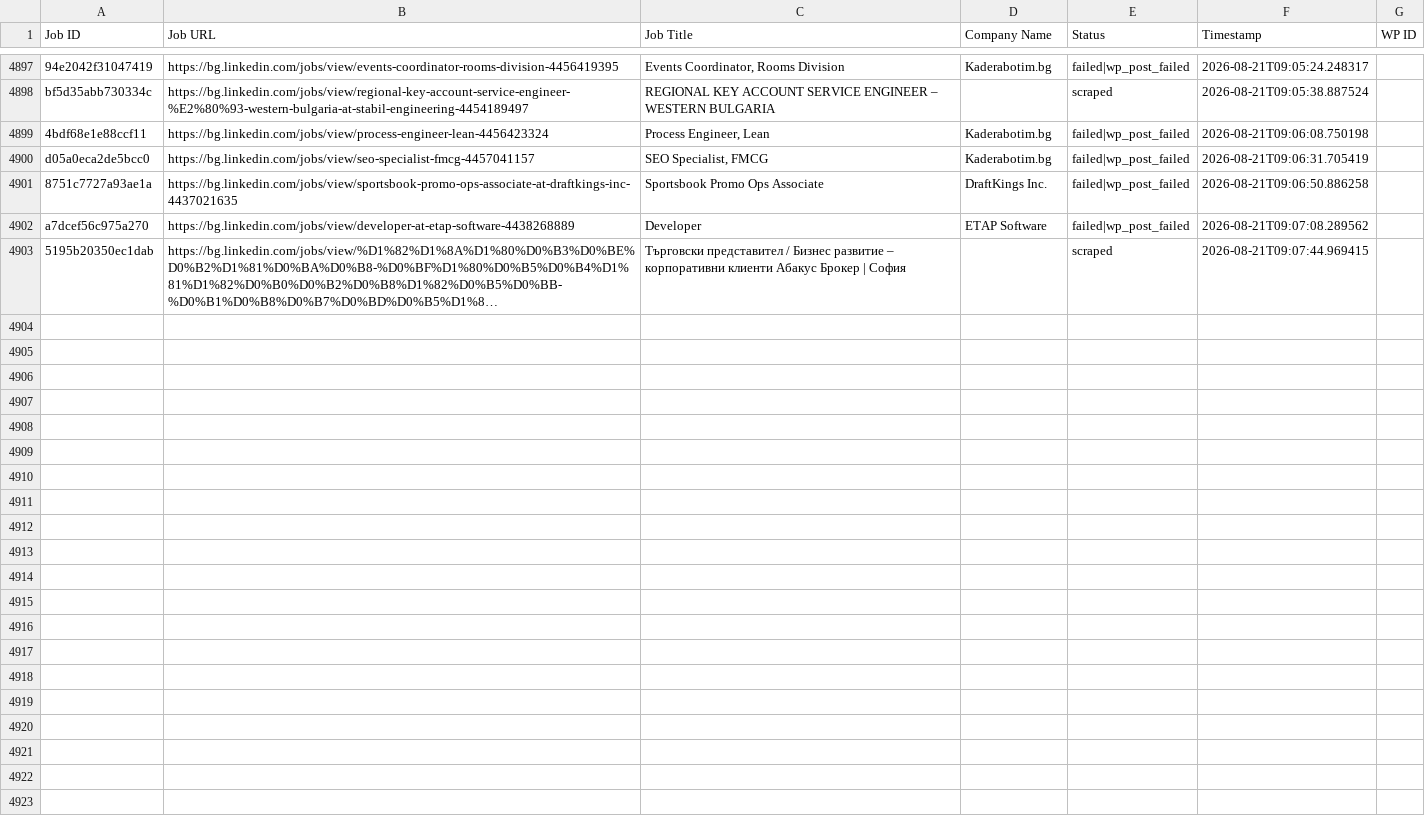
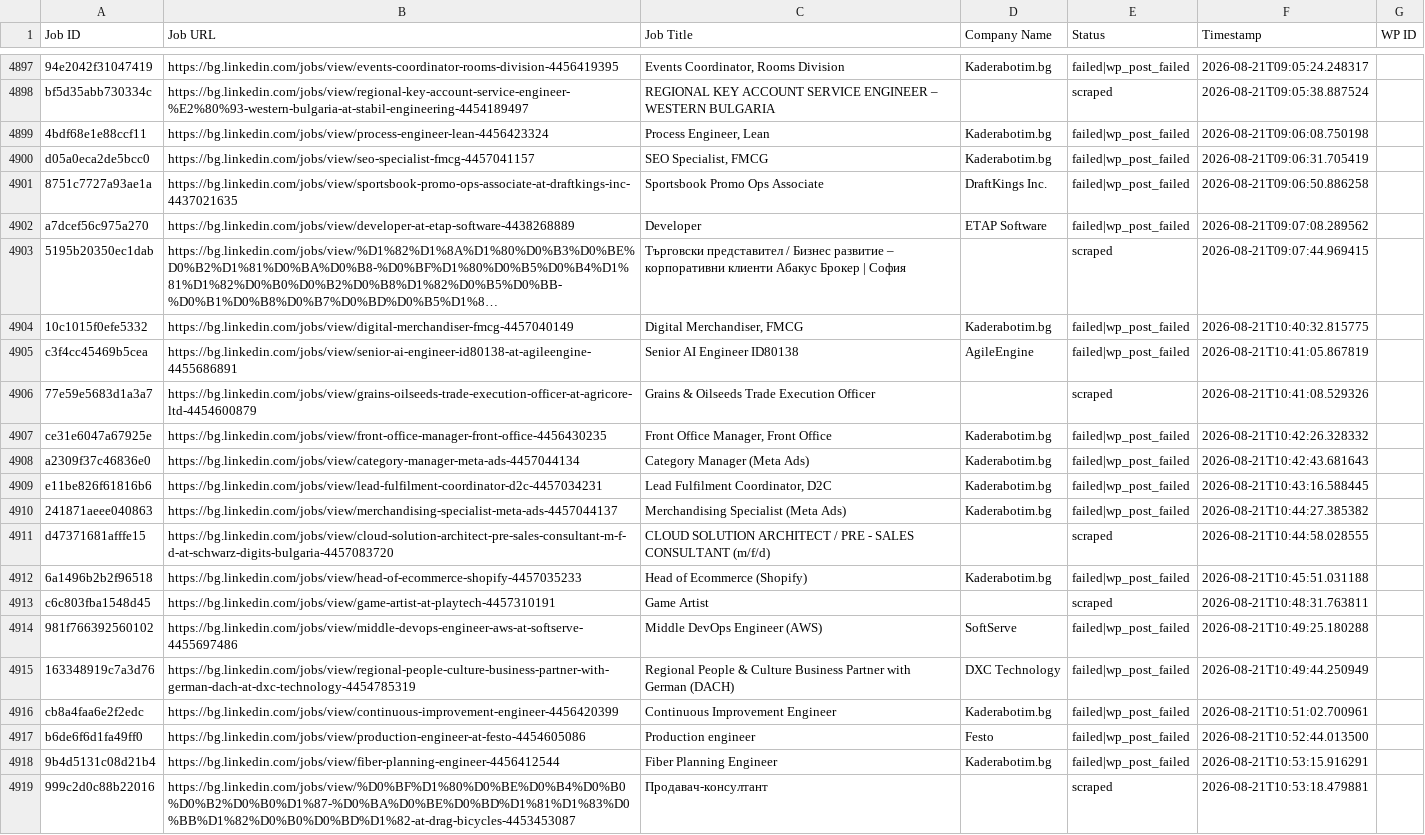
Before and after one commit to vindoky/bg, a CSV file: processed_jobs.csv, drawn as a sheet; only a part is shown, gaps mark what is left out; long unchanged cells end in …; the diff names each change by its address in the sheet, - before the commit and + after, or states it on an @@ line.

```diff
--- a/processed_jobs.csv
+++ b/processed_jobs.csv
+row 4904: 10c1015f0efe5332 | https://bg.linkedin.com/jobs/view/digital-merchandiser-fmcg-4457040149 | Digital Merchandiser, FMCG | Kaderabotim.bg | failed|wp_post_failed | 2026-08-21T10:40:32.815775
+row 4905: c3f4cc45469b5cea | https://bg.linkedin.com/jobs/view/senior-ai-engineer-id80138-at-agileengine-4455686891 | Senior AI Engineer ID80138 | AgileEngine | failed|wp_post_failed | 2026-08-21T10:41:05.867819
+row 4906: 77e59e5683d1a3a7 | https://bg.linkedin.com/jobs/view/grains-oilseeds-trade-execution-officer-at-agricore-ltd-4454600879 | Grains & Oilseeds Trade Execution Officer |  | scraped | 2026-08-21T10:41:08.529326
+row 4907: ce31e6047a67925e | https://bg.linkedin.com/jobs/view/front-office-manager-front-office-4456430235 | Front Office Manager, Front Office | Kaderabotim.bg | failed|wp_post_failed | 2026-08-21T10:42:26.328332
+row 4908: a2309f37c46836e0 | https://bg.linkedin.com/jobs/view/category-manager-meta-ads-4457044134 | Category Manager (Meta Ads) | Kaderabotim.bg | failed|wp_post_failed | 2026-08-21T10:42:43.681643
+row 4909: e11be826f61816b6 | https://bg.linkedin.com/jobs/view/lead-fulfilment-coordinator-d2c-4457034231 | Lead Fulfilment Coordinator, D2C | Kaderabotim.bg | failed|wp_post_failed | 2026-08-21T10:43:16.588445
+row 4910: 241871aeee040863 | https://bg.linkedin.com/jobs/view/merchandising-specialist-meta-ads-4457044137 | Merchandising Specialist (Meta Ads) | Kaderabotim.bg | failed|wp_post_failed | 2026-08-21T10:44:27.385382
+row 4911: d47371681afffe15 | https://bg.linkedin.com/jobs/view/cloud-solution-architect-pre-sales-consultant-m-f-d-at-schwarz-digits-bulgaria-4457083720 | CLOUD SOLUTION ARCHITECT / PRE - SALES CONSULTANT (m/f/d) |  | scraped | 2026-08-21T10:44:58.028555
+row 4912: 6a1496b2b2f96518 | https://bg.linkedin.com/jobs/view/head-of-ecommerce-shopify-4457035233 | Head of Ecommerce (Shopify) | Kaderabotim.bg | failed|wp_post_failed | 2026-08-21T10:45:51.031188
+row 4913: c6c803fba1548d45 | https://bg.linkedin.com/jobs/view/game-artist-at-playtech-4457310191 | Game Artist |  | scraped | 2026-08-21T10:48:31.763811
+row 4914: 981f766392560102 | https://bg.linkedin.com/jobs/view/middle-devops-engineer-aws-at-softserve-4455697486 | Middle DevOps Engineer (AWS) | SoftServe | failed|wp_post_failed | 2026-08-21T10:49:25.180288
+row 4915: 163348919c7a3d76 | https://bg.linkedin.com/jobs/view/regional-people-culture-business-partner-with-german-dach-at-dxc-technology-4454785319 | Regional People & Culture Business Partner with German (DACH) | DXC Technology | failed|wp_post_failed | 2026-08-21T10:49:44.250949
+row 4916: cb8a4faa6e2f2edc | https://bg.linkedin.com/jobs/view/continuous-improvement-engineer-4456420399 | Continuous Improvement Engineer | Kaderabotim.bg | failed|wp_post_failed | 2026-08-21T10:51:02.700961
+row 4917: b6de6f6d1fa49ff0 | https://bg.linkedin.com/jobs/view/production-engineer-at-festo-4454605086 | Production engineer | Festo | failed|wp_post_failed | 2026-08-21T10:52:44.013500
+row 4918: 9b4d5131c08d21b4 | https://bg.linkedin.com/jobs/view/fiber-planning-engineer-4456412544 | Fiber Planning Engineer | Kaderabotim.bg | failed|wp_post_failed | 2026-08-21T10:53:15.916291
+row 4919: 999c2d0c88b22016 | https://bg.linkedin.com/jobs/view/%D0%BF%D1%80%D0%BE%D0%B4%D0%B0%D0%B2%D0%B0%D1%87-%D0%BA%D0%BE%D0%BD%D1%81%D1%83%D0%BB%D1%82%D0%B0%D0%BD%D1%82-at-drag-bicycles-4453453087 | Продавач-консултант |  | scraped | 2026-08-21T10:53:18.479881
```
